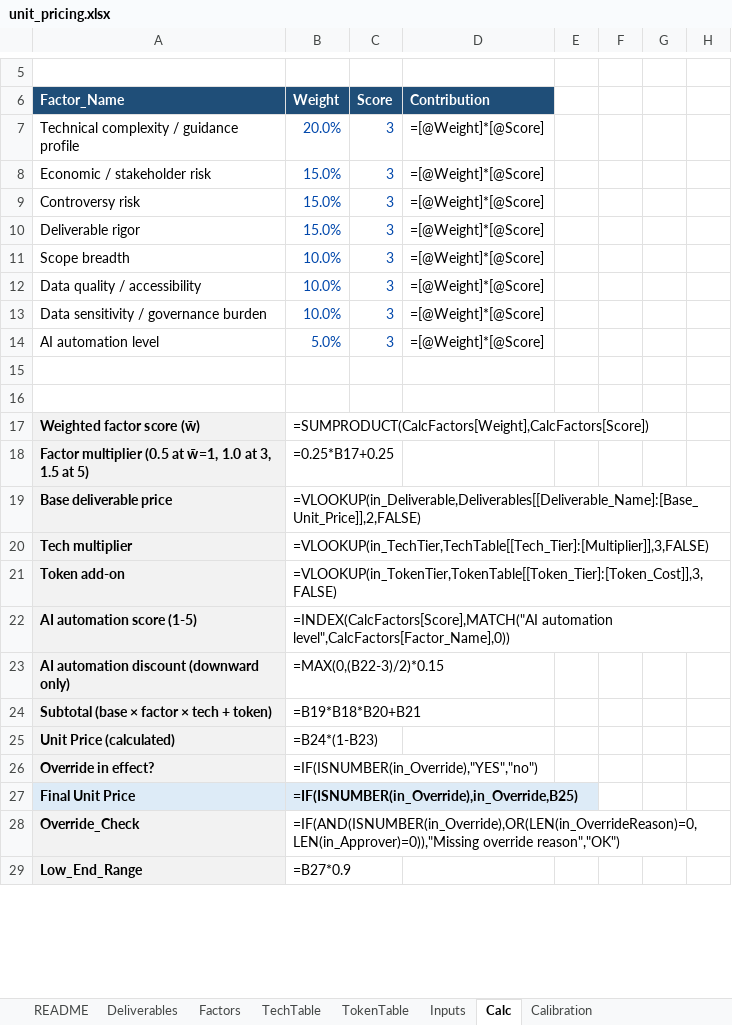
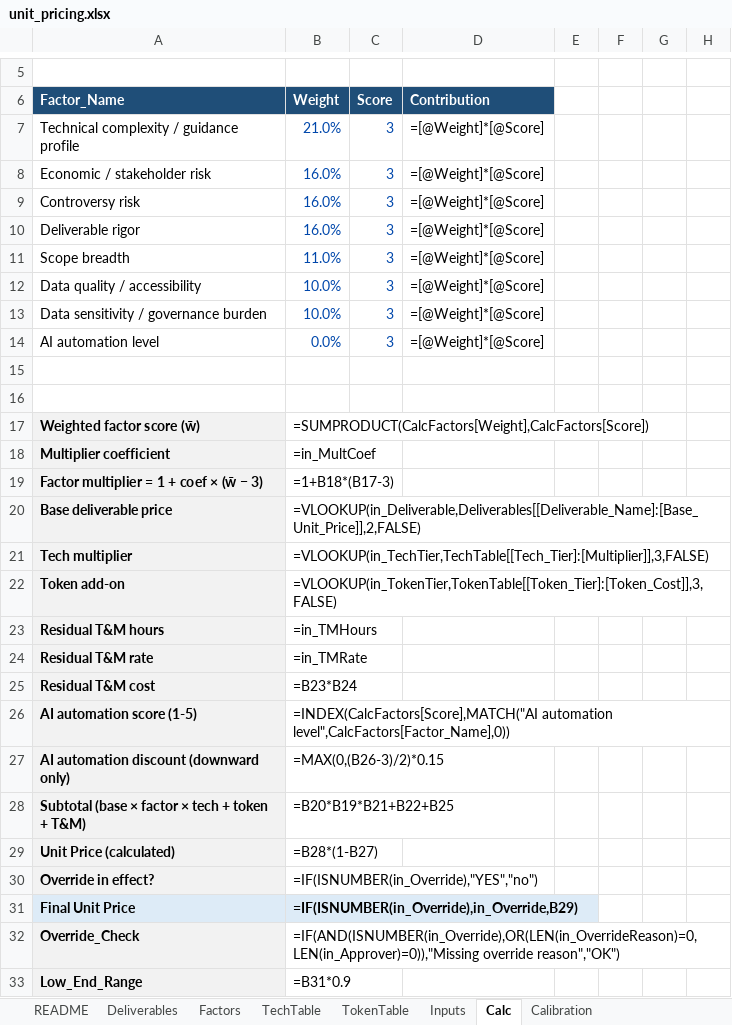
Before and after one commit to kristymacbook1-max/aspen-mahjong, an Excel workbook: unit_pricing.xlsx, sheet Calc, drawn as a sheet; only a part is shown, gaps mark what is left out; values as stored, in another font and other column widths than the file's, no borders; formulas without a stored value are shown as written; conditional formats and table styles not drawn; removed rows and columns are numbered as before the commit, all else as after; rows hold the shown columns only; the diff covers the shown part only; the diff names each change by its address in the sheet, - before the commit and + after, or states it on an @@ line.

```diff
--- a/unit_pricing.xlsx (sheet Calc)
+++ b/unit_pricing.xlsx (sheet Calc)
-B7 (Weight): 20.0%
+B7 (Weight): 21.0%
-B8:B10 (Weight): 15.0%
+B8:B10 (Weight): 16.0%
-B11 (Weight): 10.0%
+B11 (Weight): 11.0%
-B14 (Weight): 5.0%
+B14 (Weight): 0.0%
-row 18: Factor multiplier (0.5 at w̄=1, 1.0 at 3, 1.5 at 5) | =0.25*B17+0.25
+row 18: Multiplier coefficient | =in_MultCoef
+row 19: Factor multiplier = 1 + coef × (w̄ − 3) | =1+B18*(B17-3)
+row 23: Residual T&M hours | =in_TMHours
+row 24: Residual T&M rate | =in_TMRate
+row 25: Residual T&M cost | =B23*B24
-B27 (Weight): =MAX(0,(B22-3)/2)*0.15
+B27 (Weight): =MAX(0,(B26-3)/2)*0.15
-A28 (Factor_Name): Subtotal (base × factor × tech + token)
+A28 (Factor_Name): Subtotal (base × factor × tech + token + T&M)
-B28 (Weight): =B19*B18*B20+B21
+B28 (Weight): =B20*B19*B21+B22+B25
-B29 (Weight): =B24*(1-B23)
+B29 (Weight): =B28*(1-B27)
-B31 (Weight): =IF(ISNUMBER(in_Override),in_Override,B25)
+B31 (Weight): =IF(ISNUMBER(in_Override),in_Override,B29)
-B33 (Weight): =B27*0.9
+B33 (Weight): =B31*0.9
```
Also changed, not shown: 5 added rows and 1 edited cell elsewhere in this sheet, sheet Calibration, sheet README, sheet Inputs, 1 other file.
